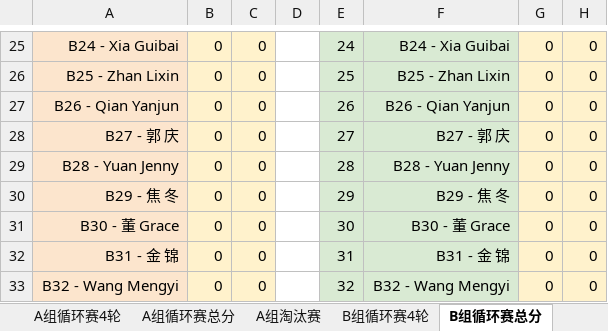
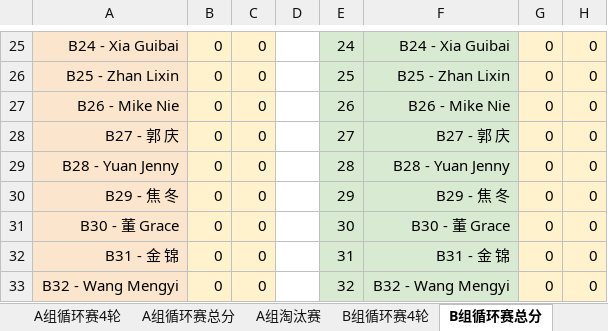
Before and after one commit to froster2006/wcca_pb_game_big_screen, an Excel workbook: Pickleball Tournament 2026.06.13_final1.xlsm, sheet B组循环赛总分, drawn as a sheet; only a part is shown, gaps mark what is left out; values as stored, in another font and other column widths than the file's, no borders; the diff names each change by its address in the sheet, - before the commit and + after, or states it on an @@ line.

```diff
--- a/Pickleball Tournament 2026.06.13_final1.xlsm (sheet B组循环赛总分)
+++ b/Pickleball Tournament 2026.06.13_final1.xlsm (sheet B组循环赛总分)
-A27: B26 - Qian Yanjun
+A27: B26 - Mike Nie
-F27: B26 - Qian Yanjun
+F27: B26 - Mike Nie
```
Also changed, not shown: sheet All_Matches, sheet B组循环赛4轮, sheet B组抽签, sheet B组淘汰赛, 4 other files.
